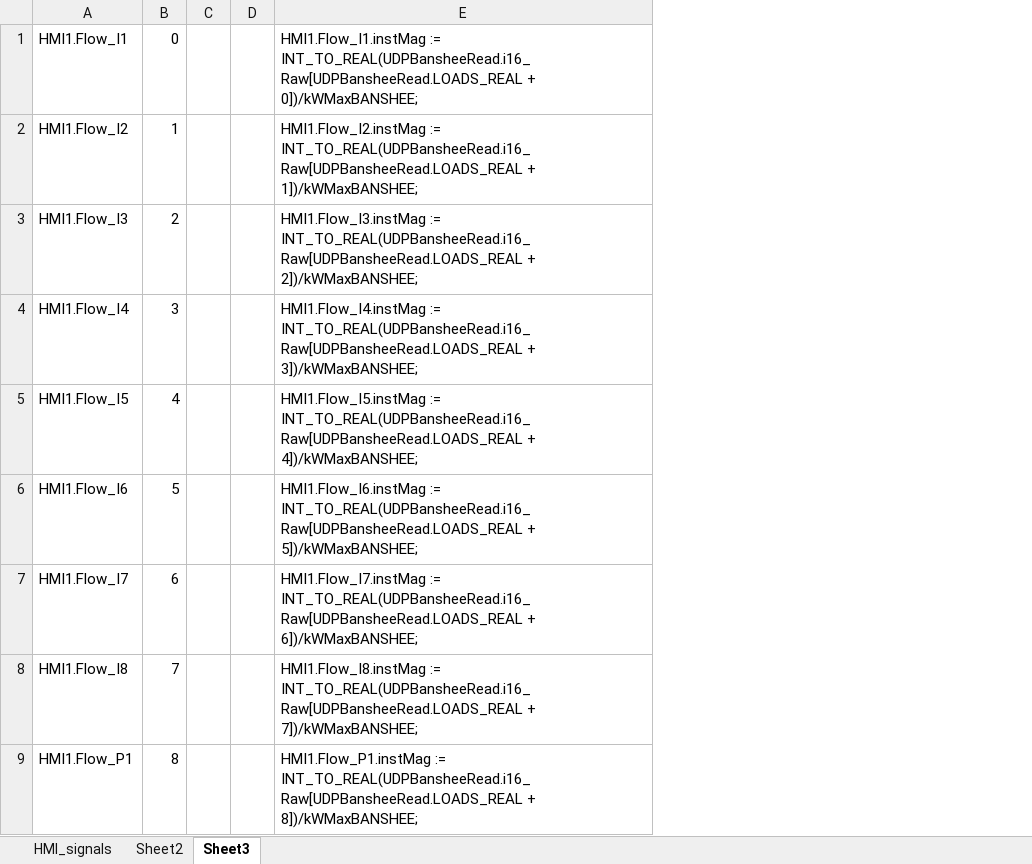
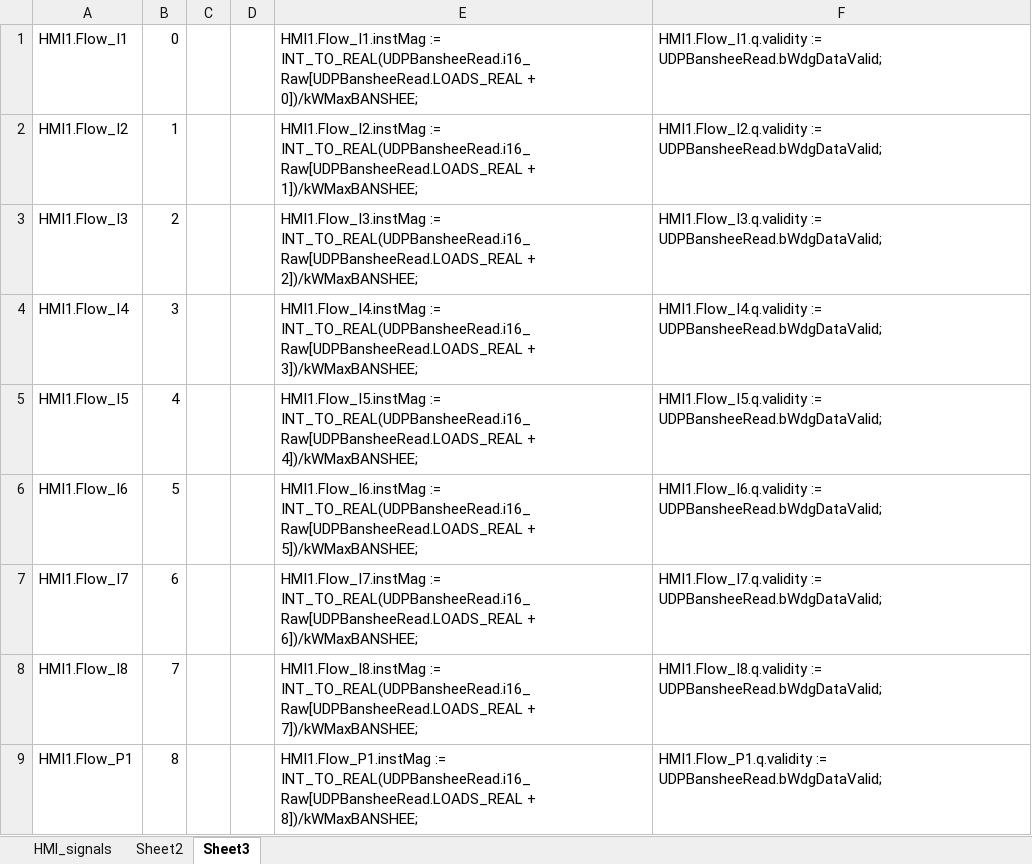
Before and after one commit to PowerSystemsHIL/EPHCC, an Excel workbook: SimulationTools/RTAC/MGC_SEL_programming.xlsx, sheet Sheet3, drawn as a sheet; only a part is shown; values as stored, in another font and other column widths than the file's, no borders; the diff names each change by its address in the sheet, - before the commit and + after, or states it on an @@ line.

```diff
--- a/SimulationTools/RTAC/MGC_SEL_programming.xlsx (sheet Sheet3)
+++ b/SimulationTools/RTAC/MGC_SEL_programming.xlsx (sheet Sheet3)
+column F, rows 1-9: HMI1.Flow_I1.q.validity := UDPBansheeRead.bWdgDataValid; | HMI1.Flow_I2.q.validity := UDPBansheeRead.bWdgDataValid; | HMI1.Flow_I3.q.validity := UDPBansheeRead.bWdgDataValid; | HMI1.Flow_I4.q.validity := UDPBansheeRead.bWdgDataValid; | HMI1.Flow_I5.q.validity := UDPBansheeRead.bWdgDataValid; | HMI1.Flow_I6.q.validity := UDPBansheeRead.bWdgDataValid; | HMI1.Flow_I7.q.validity := UDPBansheeRead.bWdgDataValid; | HMI1.Flow_I8.q.validity := UDPBansheeRead.bWdgDataValid; | HMI1.Flow_P1.q.validity := UDPBansheeRead.bWdgDataValid;
```
Also changed, not shown: sheet HMI_signals.
